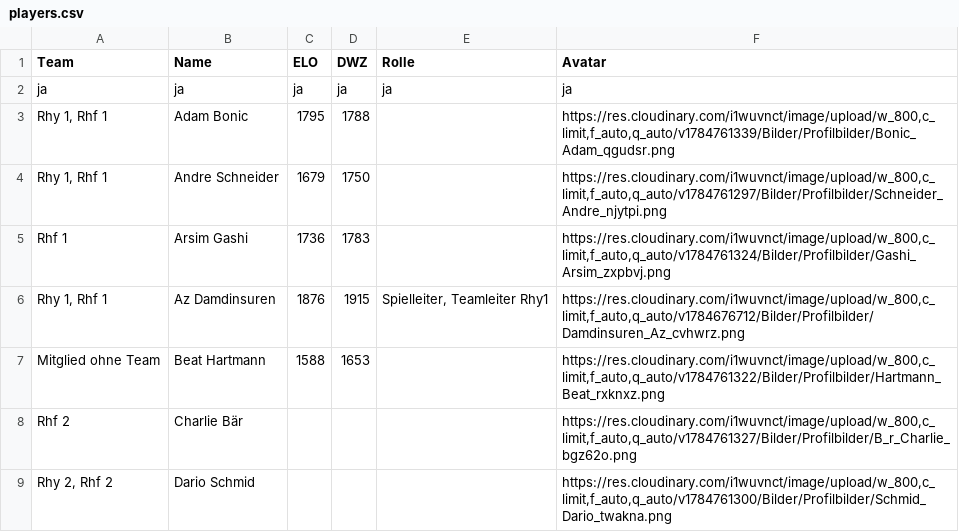
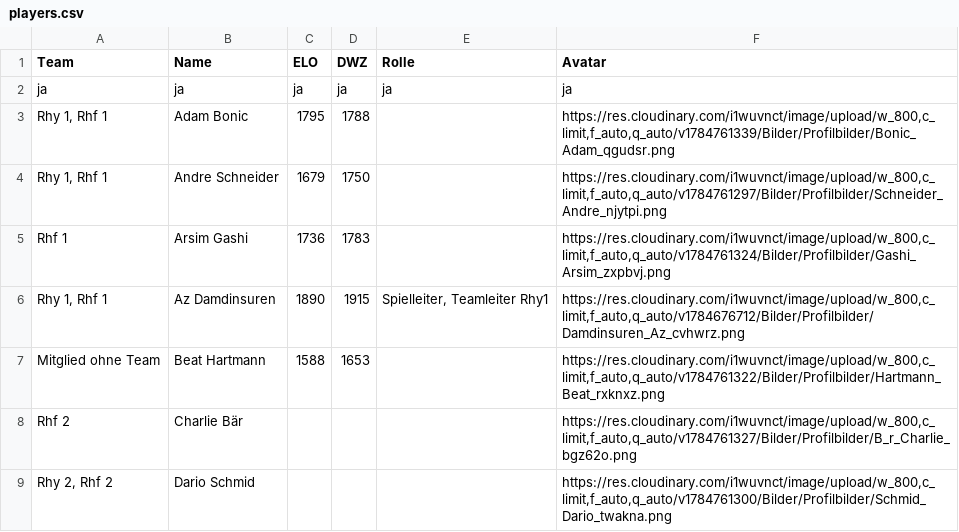
Before and after one commit to Schach-Rheinfelden/schach-rheinfelden.github.io, a CSV file: data/players.csv, drawn as a sheet; only a part is shown; the diff covers the shown part only.

Commit message:
Auto-Update via Apps Script: data/players.csv

```diff
--- a/data/players.csv
+++ b/data/players.csv
@@ -5,3 +5,3 @@ Rhy 1, Rhf 1;Andre Schneider;1679;1750;;https://res.cloudinary.com/i1wuvnct/imag
 Rhf 1;Arsim Gashi;1736;1783;;https://res.cloudinary.com/i1wuvnct/image/upload/w_800,c_limit,f_auto,q_auto/v1784761324/Bilder/Profilbilder/Gashi_Arsim_zxpbvj.png
-Rhy 1, Rhf 1;Az Damdinsuren;1876;1915;Spielleiter, Teamleiter Rhy1;https://res.cloudinary.com/i1wuvnct/image/upload/w_800,c_limit,f_auto,q_auto/v1784676712/Bilder/Profilbilder/Damdinsuren_Az_cvhwrz.png
+Rhy 1, Rhf 1;Az Damdinsuren;1890;1915;Spielleiter, Teamleiter Rhy1;https://res.cloudinary.com/i1wuvnct/image/upload/w_800,c_limit,f_auto,q_auto/v1784676712/Bilder/Profilbilder/Damdinsuren_Az_cvhwrz.png
 Mitglied ohne Team;Beat Hartmann;1588;1653;;https://res.cloudinary.com/i1wuvnct/image/upload/w_800,c_limit,f_auto,q_auto/v1784761322/Bilder/Profilbilder/Hartmann_Beat_rxknxz.png
```
Also changed, not shown: 6 edited cells elsewhere in this file.
